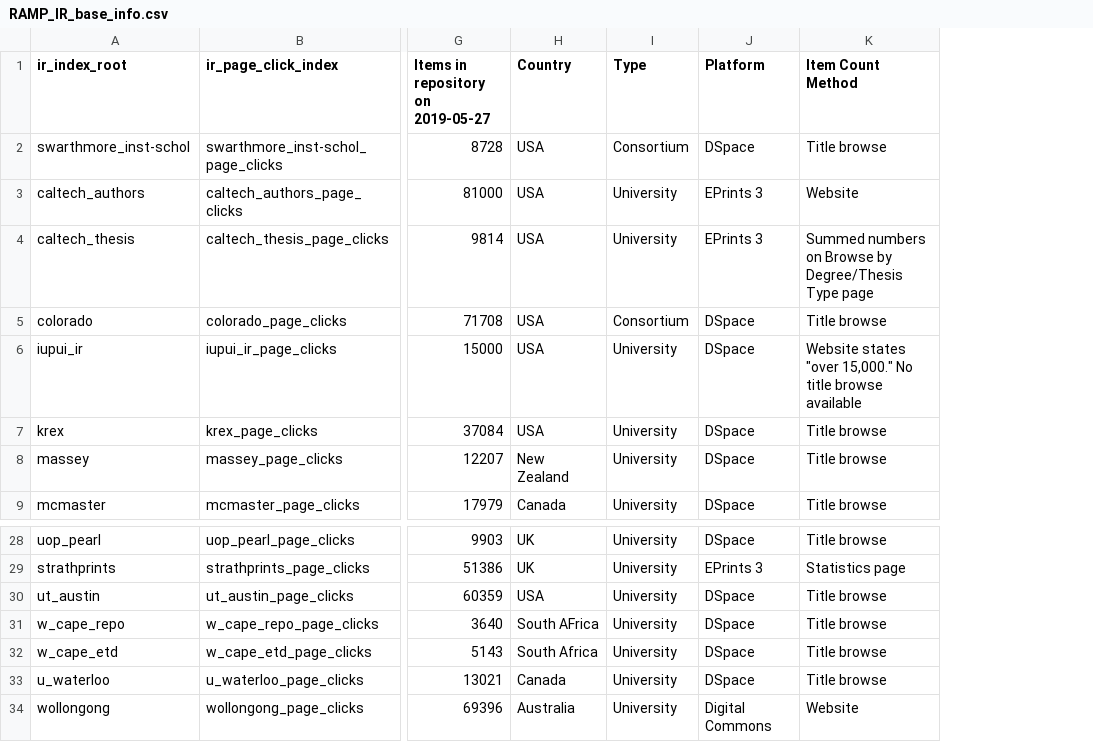
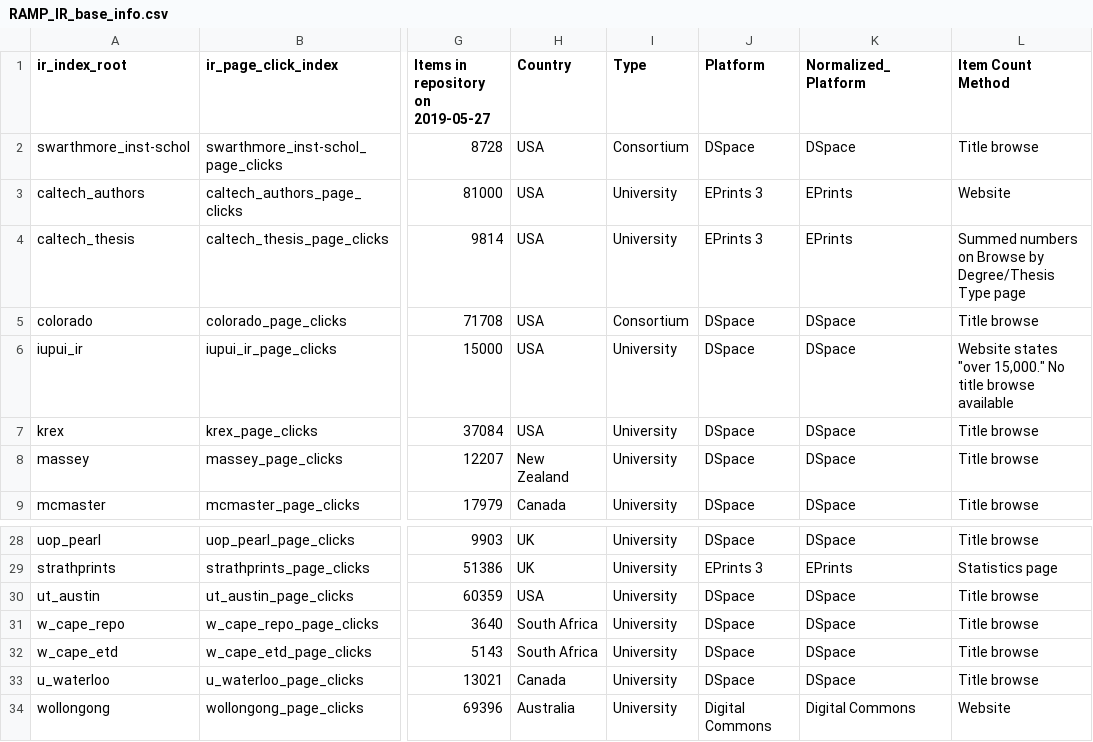
Before and after one commit to imls-measuring-up/ramp-analyses-scripts, a CSV file: ir_data/RAMP_IR_base_info.csv, drawn as a sheet; only a part is shown, gaps mark what is left out; the diff names each change by its address in the sheet, - before the commit and + after, or states it on an @@ line.

```diff
--- a/ir_data/RAMP_IR_base_info.csv
+++ b/ir_data/RAMP_IR_base_info.csv
+column K (Normalized_Platform), rows 2-9: DSpace | EPrints | EPrints | DSpace | DSpace | DSpace | DSpace | DSpace; rows 28-34: DSpace | EPrints | DSpace | DSpace | DSpace | DSpace | Digital Commons
-H31 (Country): South AFrica
+H31 (Country): South Africa
```
Also changed, not shown: 4 other files.
